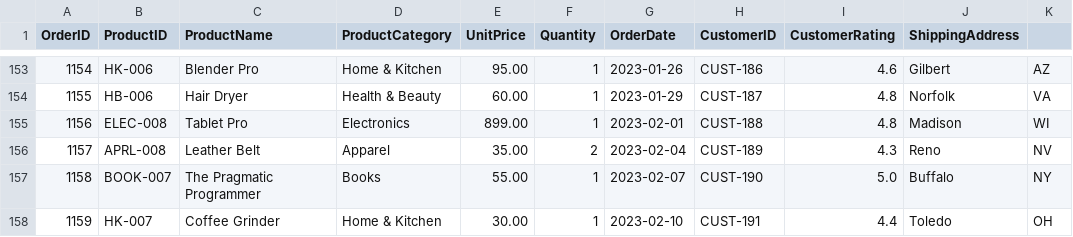
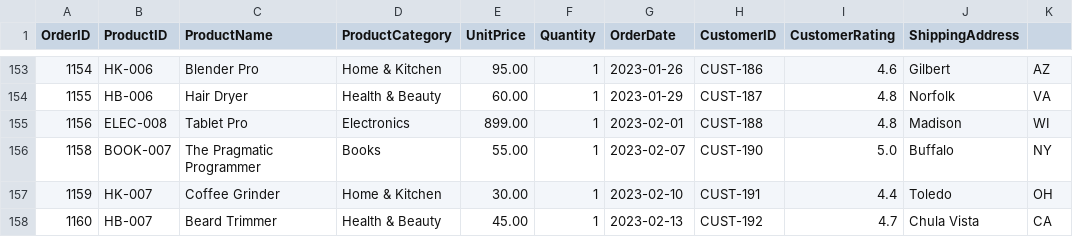
Before and after one commit to Intern-Byte/IB_Datasets, a CSV file: Sales_Data.csv, drawn as a sheet; only a part is shown, gaps mark what is left out; the shorter side is filled out with more unchanged rows.

Commit message:
Update Sales_Data.csv

```diff
--- a/Sales_Data.csv
+++ b/Sales_Data.csv
@@ -155,3 +155,2 @@ OrderID,ProductID,ProductName,ProductCategory,UnitPrice,Quantity,OrderDate,Custo
 1156,ELEC-008,Tablet Pro,Electronics,899.00,1,2023-02-01,CUST-188,4.8,Madison, WI
-1157,APRL-008,Leather Belt,Apparel,35.00,2,2023-02-04,CUST-189,4.3,Reno, NV
 1158,BOOK-007,The Pragmatic Programmer,Books,55.00,1,2023-02-07,CUST-190,5.0,Buffalo, NY
```
